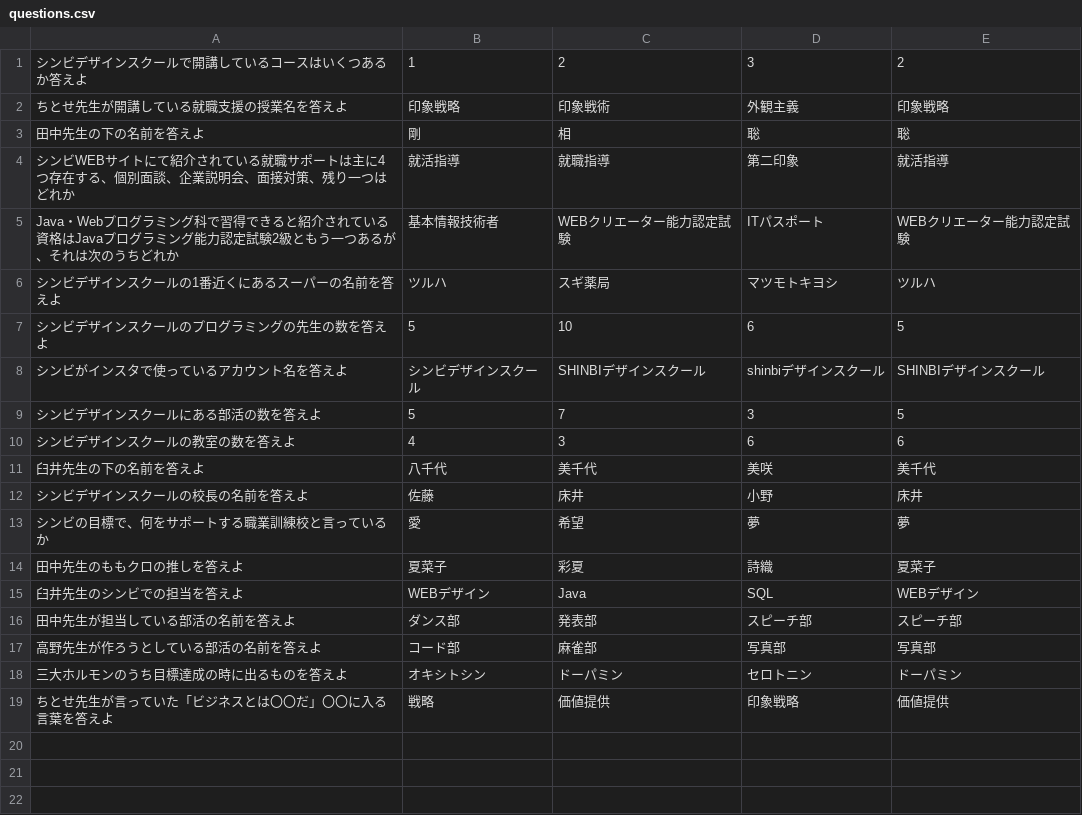
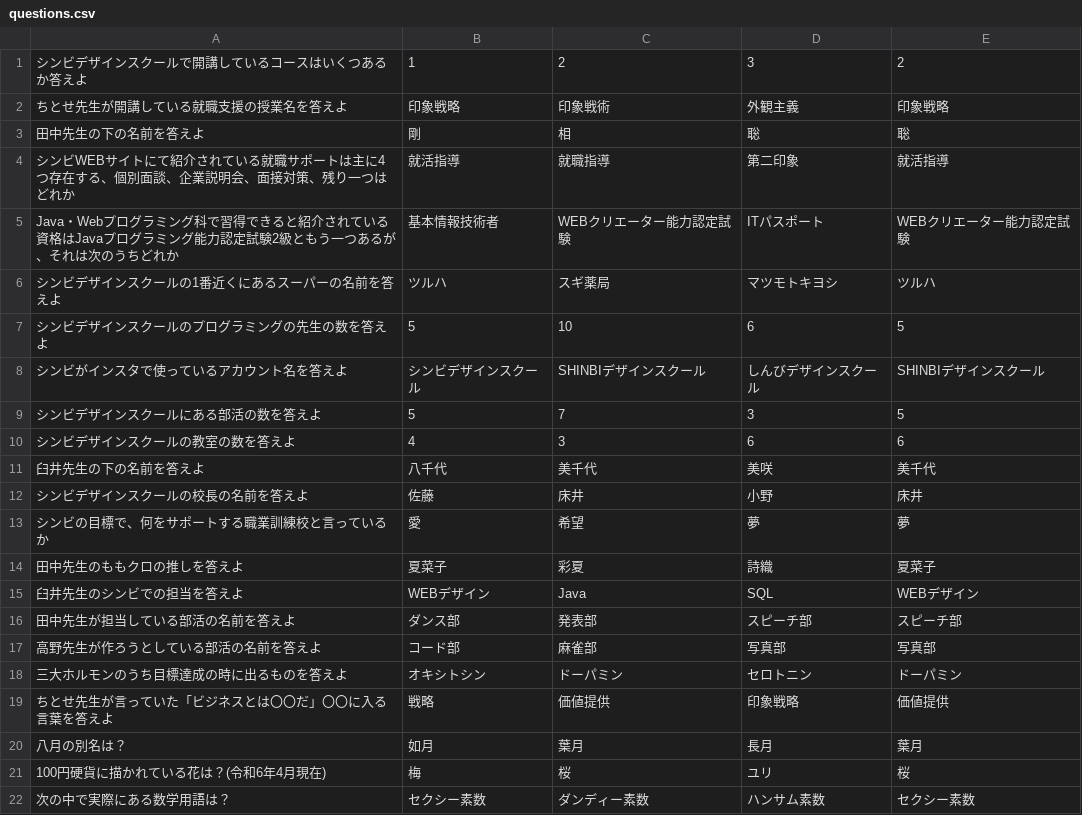
Before and after one commit to shinbi-design-school/TAIYO-GAME, a CSV file: questions.csv, drawn as a sheet.

Commit message:
monndaituika

```diff
--- a/questions.csv
+++ b/questions.csv
@@ -7,3 +7,3 @@ Java・Webプログラミング科で習得できると紹介されている資
 シンビデザインスクールのプログラミングの先生の数を答えよ,5,10,6,5,
-シンビがインスタで使っているアカウント名を答えよ,シンビデザインスクール,SHINBIデザインスクール,shinbiデザインスクール,SHINBIデザインスクール,
+シンビがインスタで使っているアカウント名を答えよ,シンビデザインスクール,SHINBIデザインスクール,しんびデザインスクール,SHINBIデザインスクール,
 シンビデザインスクールにある部活の数を答えよ,5,7,3,5,
@@ -19 +19,4 @@ Java・Webプログラミング科で習得できると紹介されている資
 ちとせ先生が言っていた「ビジネスとは〇〇だ」〇〇に入る言葉を答えよ,戦略,価値提供,印象戦略,価値提供,
+八月の別名は？,如月,葉月,長月,葉月,
+100円硬貨に描かれている花は？(令和6年4月現在),梅,桜,ユリ,桜,
+次の中で実際にある数学用語は？,セクシー素数,ダンディー素数,ハンサム素数,セクシー素数,
```
